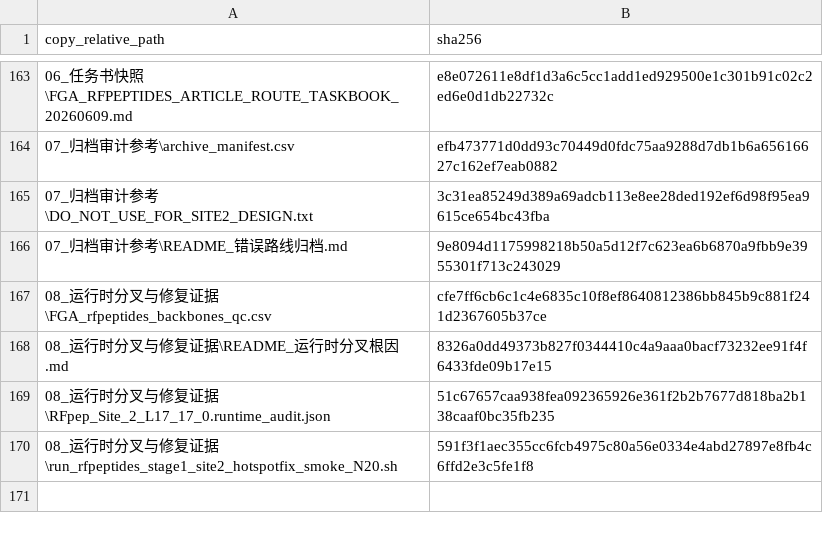
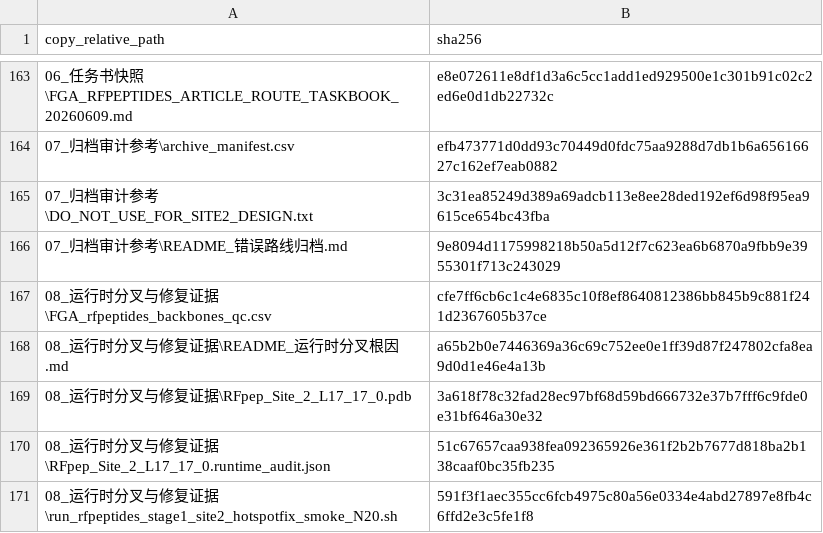
Before and after one commit to HS-DE/RFpeptide_ProteinMPNN_AfcycDesign, a CSV file: SHA256SUMS.csv, drawn as a sheet; only a part is shown, gaps mark what is left out.

```diff
--- a/SHA256SUMS.csv
+++ b/SHA256SUMS.csv
@@ -167,3 +167,4 @@
 "08_运行时分叉与修复证据\FGA_rfpeptides_backbones_qc.csv","cfe7ff6cb6c1c4e6835c10f8ef8640812386bb845b9c881f241d2367605b37ce"
-"08_运行时分叉与修复证据\README_运行时分叉根因.md","8326a0dd49373b827f0344410c4a9aaa0bacf73232ee91f4f6433fde09b17e15"
+"08_运行时分叉与修复证据\README_运行时分叉根因.md","a65b2b0e7446369a36c69c752ee0e1ff39d87f247802cfa8ea9d0d1e46e4a13b"
+"08_运行时分叉与修复证据\RFpep_Site_2_L17_17_0.pdb","3a618f78c32fad28ec97bf68d59bd666732e37b7fff6c9fde0e31bf646a30e32"
 "08_运行时分叉与修复证据\RFpep_Site_2_L17_17_0.runtime_audit.json","51c67657caa938fea092365926e361f2b2b7677d818ba2b138caaf0bc35fb235"
```
Also changed, not shown: 脚本逐项清单.csv, 3 other files.
